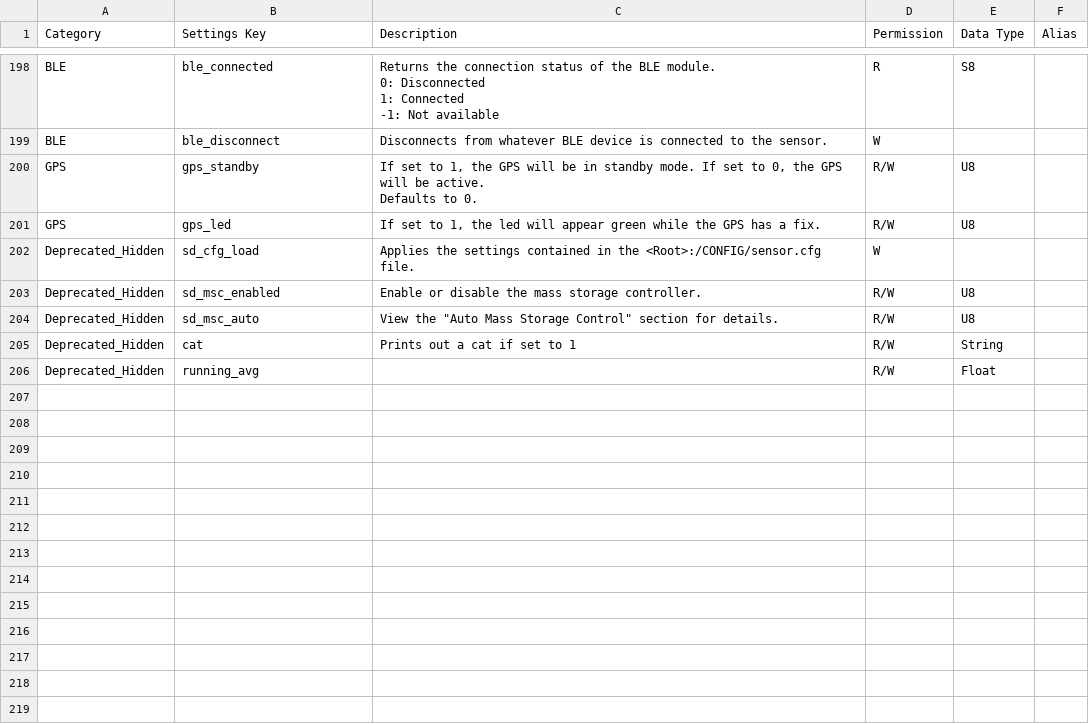
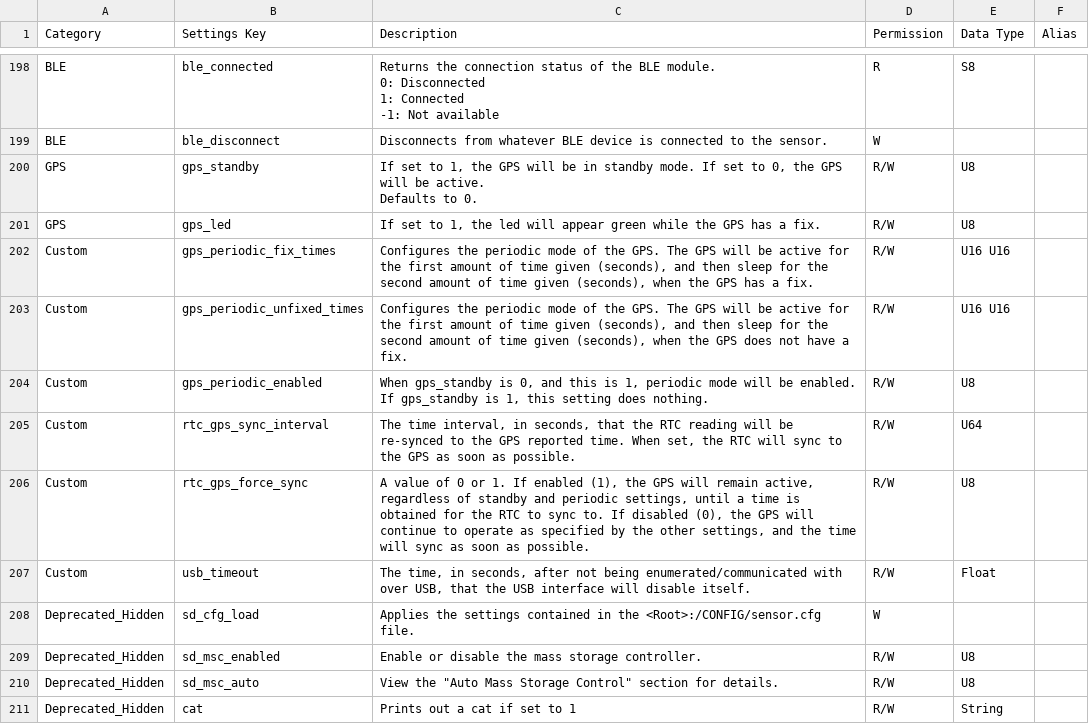
Before and after one commit to YostLabs/3SpaceSuite-Python, a CSV file: resources/documentation/settings_table.csv, drawn as a sheet; only a part is shown, gaps mark what is left out; the shorter side is filled out with more unchanged rows.

Commit message:
Additional setting descriptions added

```diff
--- a/resources/documentation/settings_table.csv
+++ b/resources/documentation/settings_table.csv
@@ -418,2 +418,10 @@ Defaults to 0.",R/W,U8,
 GPS,gps_led,"If set to 1, the led will appear green while the GPS has a fix.",R/W,U8,
+Custom,gps_periodic_fix_times,"Configures the periodic mode of the GPS. The GPS will be active for the first amount of time given (seconds), and then sleep for the second amount of time given (seconds), when the GPS has a fix.",R/W,U16 U16,
+Custom,gps_periodic_unfixed_times,"Configures the periodic mode of the GPS. The GPS will be active for the first amount of time given (seconds), and then sleep for the second amount of time given (seconds), when the GPS does not have a fix.
+",R/W,U16 U16,
+Custom,gps_periodic_enabled,"When gps_standby is 0, and this is 1, periodic mode will be enabled. If gps_standby is 1, this setting does nothing.",R/W,U8,
+Custom,rtc_gps_sync_interval,"The time interval, in seconds, that the RTC reading will be re-synced to the GPS reported time. When set, the RTC will sync to the GPS as soon as possible.",R/W,U64,
+Custom,rtc_gps_force_sync,"A value of 0 or 1. If enabled (1), the GPS will remain active, regardless of standby and periodic settings, until a time is obtained for the RTC to sync to. If disabled (0), the GPS will continue to operate as specified by the other settings, and the time will sync as soon as possible.",R/W,U8,
+Custom,usb_timeout,"The time, in seconds, after not being enumerated/communicated with over USB, that the USB interface will disable itself.","R/W
+",Float,
 Deprecated_Hidden,sd_cfg_load,Applies the settings contained in the <Root>:/CONFIG/sensor.cfg file.,W,,
```
